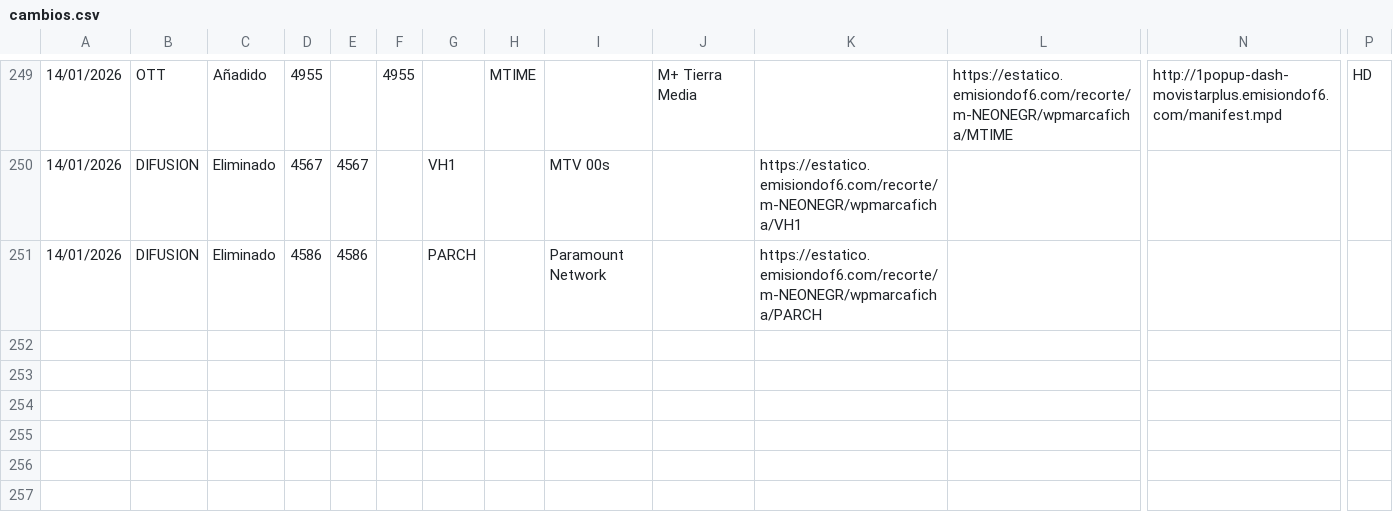
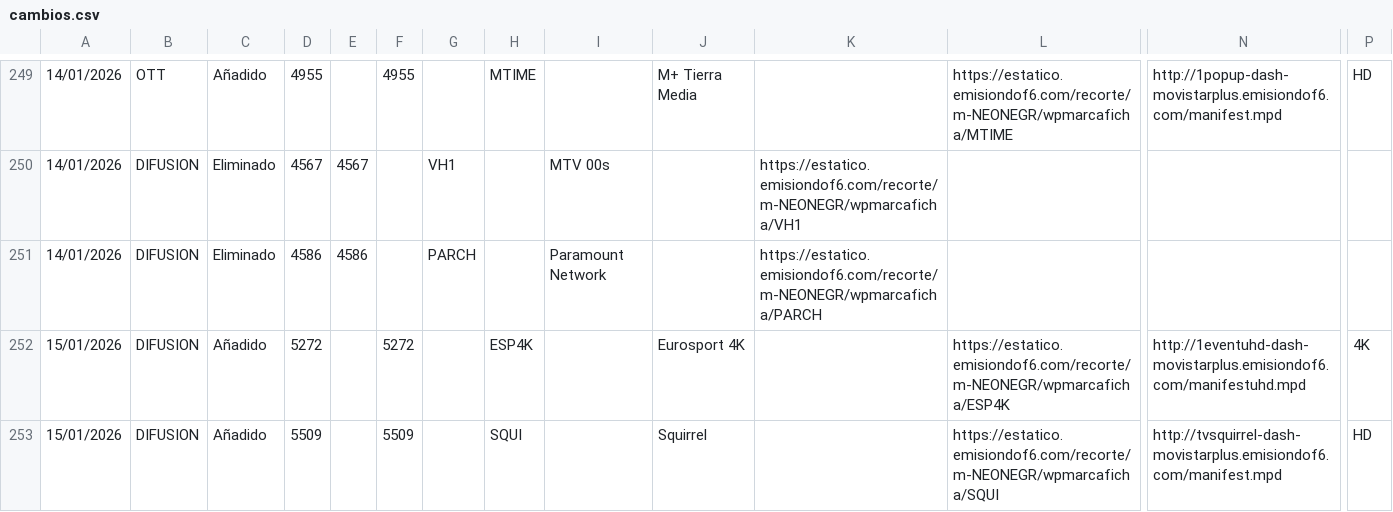
Before and after one commit to parotris3/Mfeed, a CSV file: cambios.csv, drawn as a sheet; only a part is shown, gaps mark what is left out; rows hold the shown columns only; the diff names each change by its address in the sheet, - before the commit and + after, or states it on an @@ line.

```diff
--- a/cambios.csv
+++ b/cambios.csv
+row 252: 15/01/2026 | DIFUSION | Añadido | 5272 |  | 5272 |  | ESP4K |  | Eurosport 4K |  | https://estatico.emisiondof6.com/recorte/m-NEONEGR/wpmarcaficha/ESP4K | http://1eventuhd-dash-movistarplus.emisiondof6.com/manifestuhd.mpd | 4K
+row 253: 15/01/2026 | DIFUSION | Añadido | 5509 |  | 5509 |  | SQUI |  | Squirrel |  | https://estatico.emisiondof6.com/recorte/m-NEONEGR/wpmarcaficha/SQUI | http://tvsquirrel-dash-movistarplus.emisiondof6.com/manifest.mpd | HD
```
Also changed, not shown: difusion.csv.
